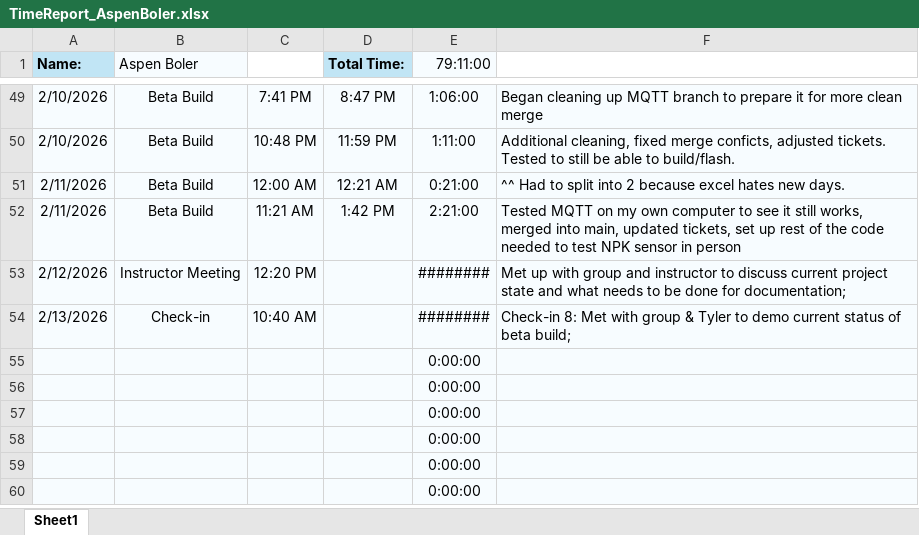
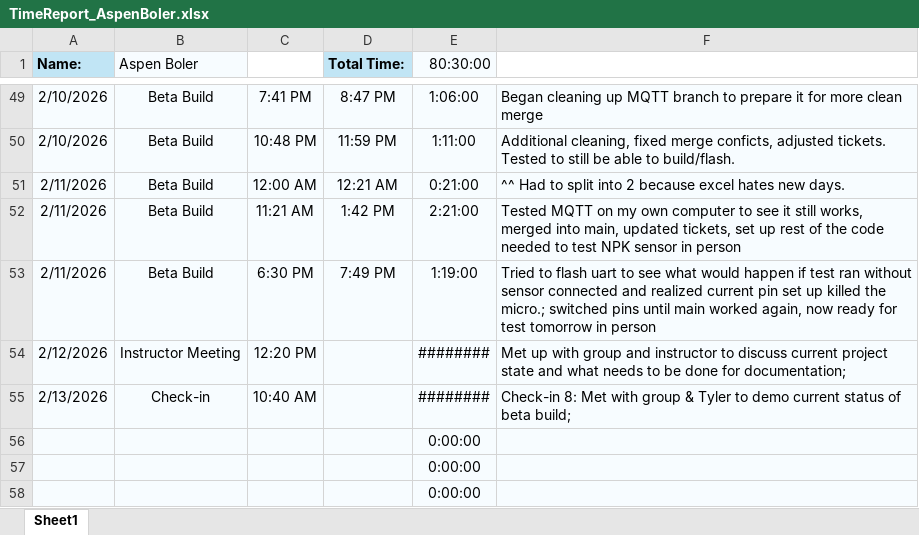
Before and after one commit to aboler/plant-partner, an Excel workbook: Documentation/Contributions/TimeReport_AspenBoler.xlsx, sheet Sheet1, drawn as a sheet; only a part is shown, gaps mark what is left out; the shorter side is filled out with more unchanged rows; values as stored, in another font and other column widths than the file's, no borders; removed rows and columns are numbered as before the commit, all else as after; the diff names each change by its address in the sheet, - before the commit and + after, or states it on an @@ line.

Commit message:
add end time

```diff
--- a/Documentation/Contributions/TimeReport_AspenBoler.xlsx (sheet Sheet1)
+++ b/Documentation/Contributions/TimeReport_AspenBoler.xlsx (sheet Sheet1)
-E1: 79:11:00
+E1: 80:30:00
+row 53: 2/11/2026 | Beta Build | 6:30 PM | 7:49 PM | 1:19:00 | Tried to flash uart to see what would happen if test ran without sensor connected and realized current pin set up killed the micro.; switched pins until main worked again, now ready for test tomorrow in person
-row 55:  |  |  |  | 0:00:00
```
Also changed, not shown: formulas that keep their value.
